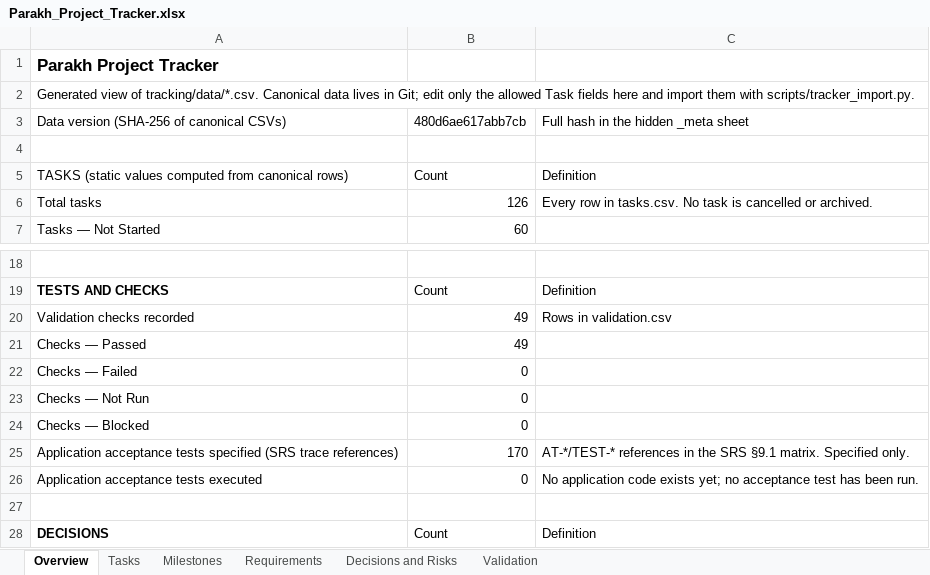
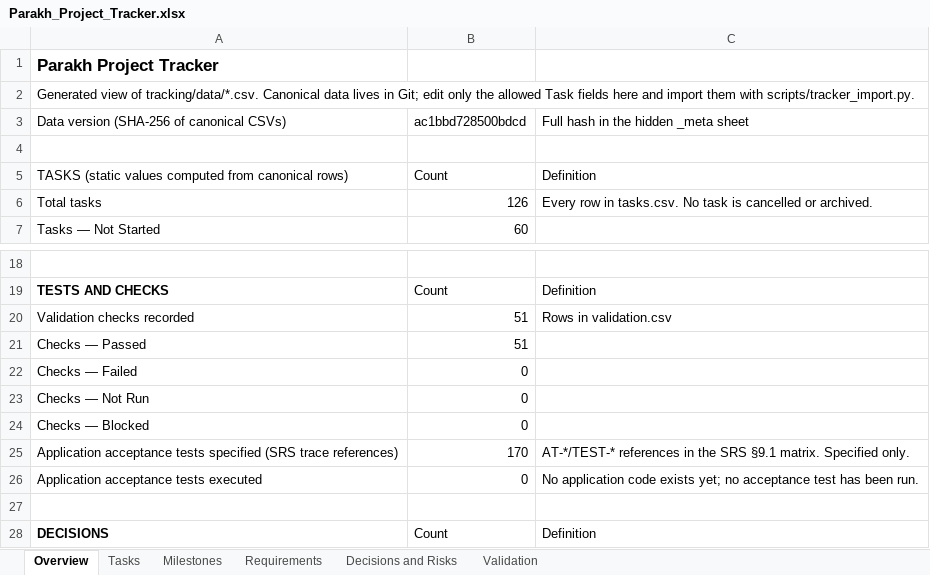
Before and after one commit to hassanjalal789/parakh-civic-tech, an Excel workbook: tracking/Parakh_Project_Tracker.xlsx, sheet Overview, drawn as a sheet; only a part is shown, gaps mark what is left out; values as stored, in another font and other column widths than the file's, no borders; the diff names each change by its address in the sheet, - before the commit and + after, or states it on an @@ line.

```diff
--- a/tracking/Parakh_Project_Tracker.xlsx (sheet Overview)
+++ b/tracking/Parakh_Project_Tracker.xlsx (sheet Overview)
-B3: 480d6ae617abb7cb
+B3: ac1bbd728500bdcd
-B20:B21: 49
+B20:B21: 51
```
Also changed, not shown: sheet Validation, sheet Tasks, 7 other files.
